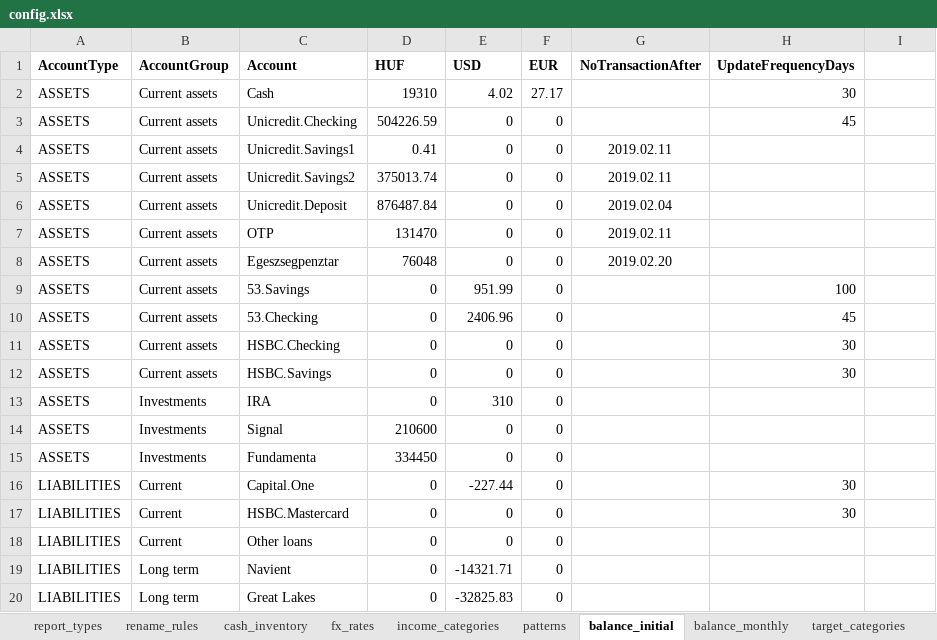
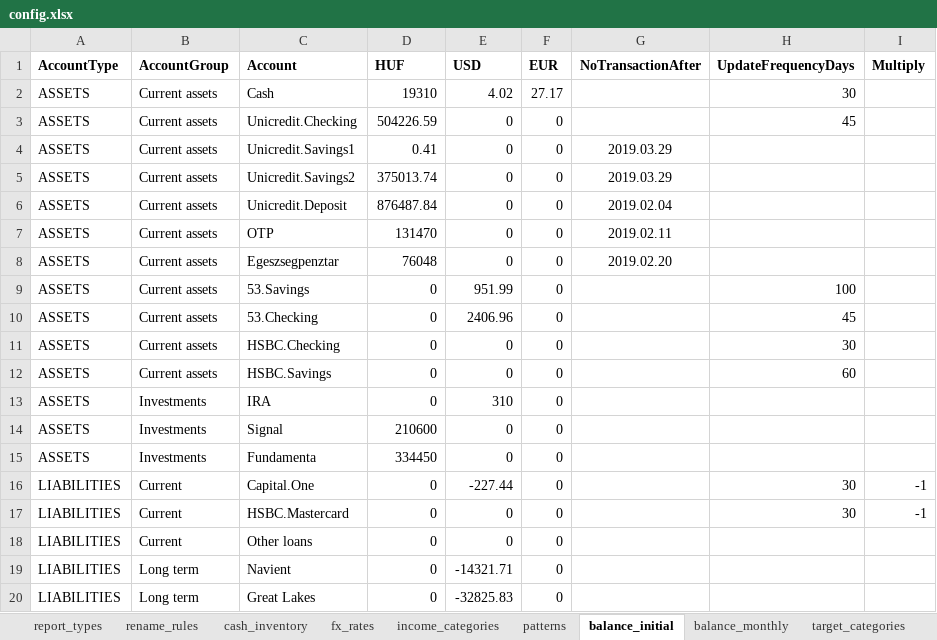
Before and after one commit to vektor8891/finance-R, an Excel workbook: config.xlsx, sheet balance_initial, drawn as a sheet; values as stored, in another font and other column widths than the file's, no borders; the diff names each change by its address in the sheet, - before the commit and + after, or states it on an @@ line.

Commit message:
add multiplier to report types and monthly balances

```diff
--- a/config.xlsx (sheet balance_initial)
+++ b/config.xlsx (sheet balance_initial)
-I1: (empty)
+I1: Multiply
-G4:G5 (NoTransactionAfter): 2019.02.11
+G4:G5 (NoTransactionAfter): 2019.03.29
-H12 (UpdateFrequencyDays): 30
+H12 (UpdateFrequencyDays): 60
-I16:I17 (Multiply): (empty)
+I16:I17 (Multiply): -1
```
Also changed, not shown: sheet patterns, sheet balance_monthly, sheet income_categories, sheet report_types, sheet cash_inventory, sheet target_categories, 6 other files.
